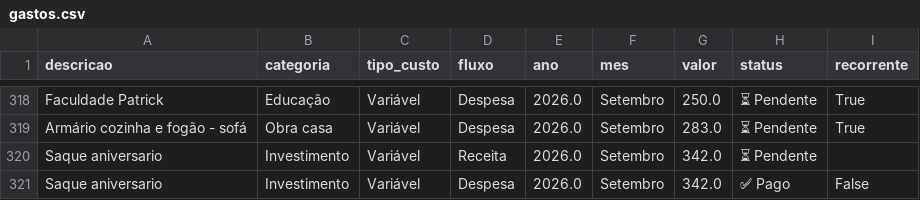
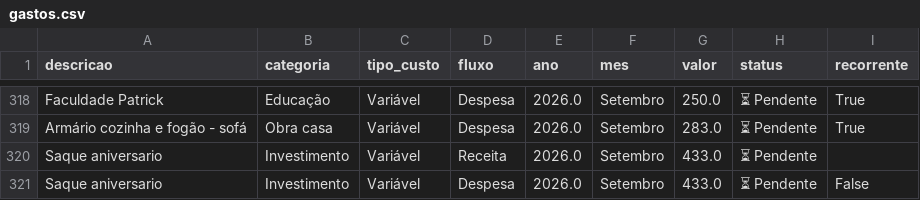
Before and after one commit to PatrickBravo10/Investimentos, a CSV file: gastos.csv, drawn as a sheet; only a part is shown, gaps mark what is left out.

Commit message:
Save Setembro

```diff
--- a/gastos.csv
+++ b/gastos.csv
@@ -319,3 +319,3 @@ Faculdade Patrick,Educação,Variável,Despesa,2026.0,Setembro,250.0,⏳ Pendent
 Armário cozinha e fogão - sofá,Obra casa,Variável,Despesa,2026.0,Setembro,283.0,⏳ Pendente,True
-Saque aniversario,Investimento,Variável,Receita,2026.0,Setembro,342.0,⏳ Pendente,
-Saque aniversario,Investimento,Variável,Despesa,2026.0,Setembro,342.0,✅ Pago,False
+Saque aniversario,Investimento,Variável,Receita,2026.0,Setembro,433.0,⏳ Pendente,
+Saque aniversario,Investimento,Variável,Despesa,2026.0,Setembro,433.0,⏳ Pendente,False
```
